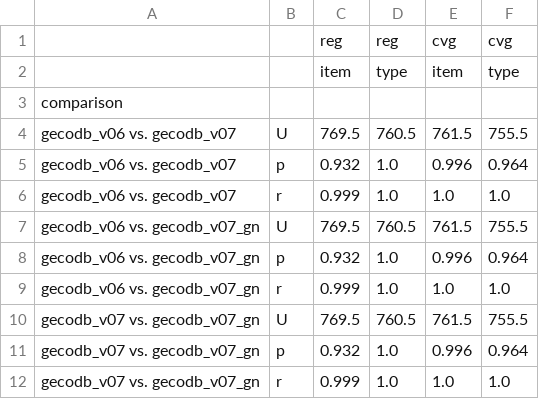
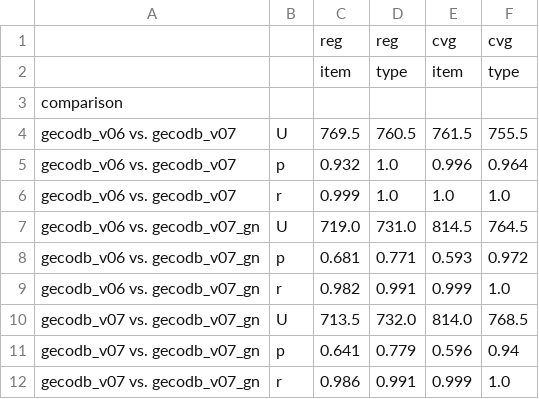
Before and after one commit to maxschmaltz/DieKonstraints, a TSV file: out/constraints/applicability_statistics/mw_gecodb_versions.tsv, drawn as a sheet.

```diff
--- a/out/constraints/applicability_statistics/mw_gecodb_versions.tsv
+++ b/out/constraints/applicability_statistics/mw_gecodb_versions.tsv
@@ -6,7 +6,7 @@ gecodb_v06 vs. gecodb_v07	p	0.932	1.0	0.996	0.964
 gecodb_v06 vs. gecodb_v07	r	0.999	1.0	1.0	1.0
-gecodb_v06 vs. gecodb_v07_gn	U	769.5	760.5	761.5	755.5
-gecodb_v06 vs. gecodb_v07_gn	p	0.932	1.0	0.996	0.964
-gecodb_v06 vs. gecodb_v07_gn	r	0.999	1.0	1.0	1.0
-gecodb_v07 vs. gecodb_v07_gn	U	769.5	760.5	761.5	755.5
-gecodb_v07 vs. gecodb_v07_gn	p	0.932	1.0	0.996	0.964
-gecodb_v07 vs. gecodb_v07_gn	r	0.999	1.0	1.0	1.0
+gecodb_v06 vs. gecodb_v07_gn	U	719.0	731.0	814.5	764.5
+gecodb_v06 vs. gecodb_v07_gn	p	0.681	0.771	0.593	0.972
+gecodb_v06 vs. gecodb_v07_gn	r	0.982	0.991	0.999	1.0
+gecodb_v07 vs. gecodb_v07_gn	U	713.5	732.0	814.0	768.5
+gecodb_v07 vs. gecodb_v07_gn	p	0.641	0.779	0.596	0.94
+gecodb_v07 vs. gecodb_v07_gn	r	0.986	0.991	0.999	1.0
```
Also changed, not shown: out/constraints/applicability_statistics/item_type_desc.tsv, 8 other files.
